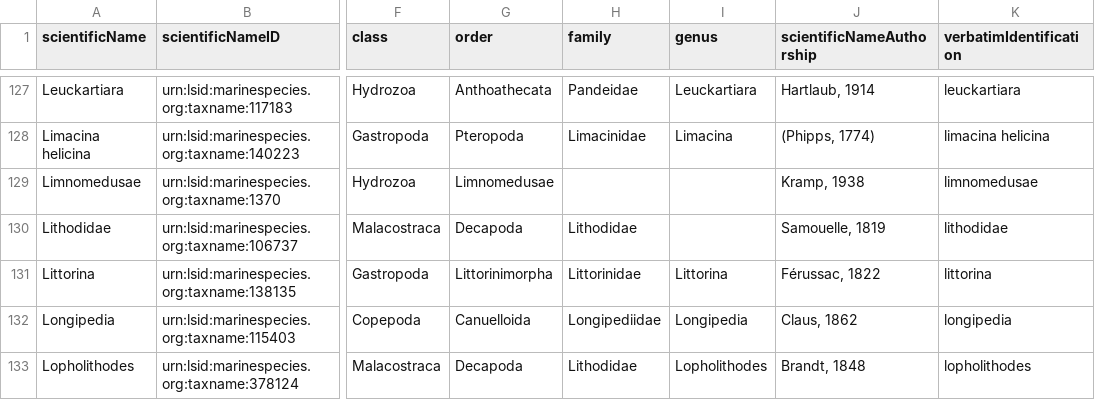
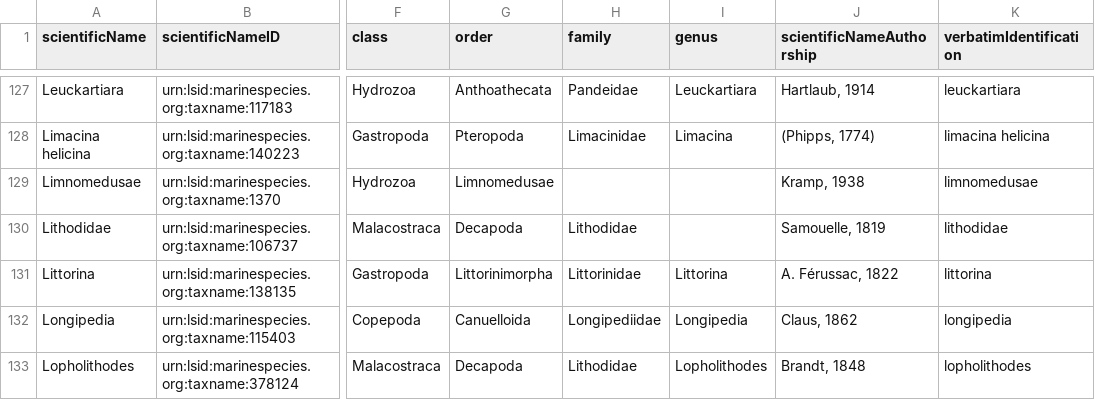
Before and after one commit to nanoos-pnw/obis-pszmp, a CSV file: intermediate_DwC_taxonomy.csv, drawn as a sheet; only a part is shown, gaps mark what is left out; the diff names each change by its address in the sheet, - before the commit and + after, or states it on an @@ line.

```diff
--- a/intermediate_DwC_taxonomy.csv
+++ b/intermediate_DwC_taxonomy.csv
-J131 (scientificNameAuthorship): Férussac, 1822
+J131 (scientificNameAuthorship): A. Férussac, 1822
```
Also changed, not shown: 6 other files.
